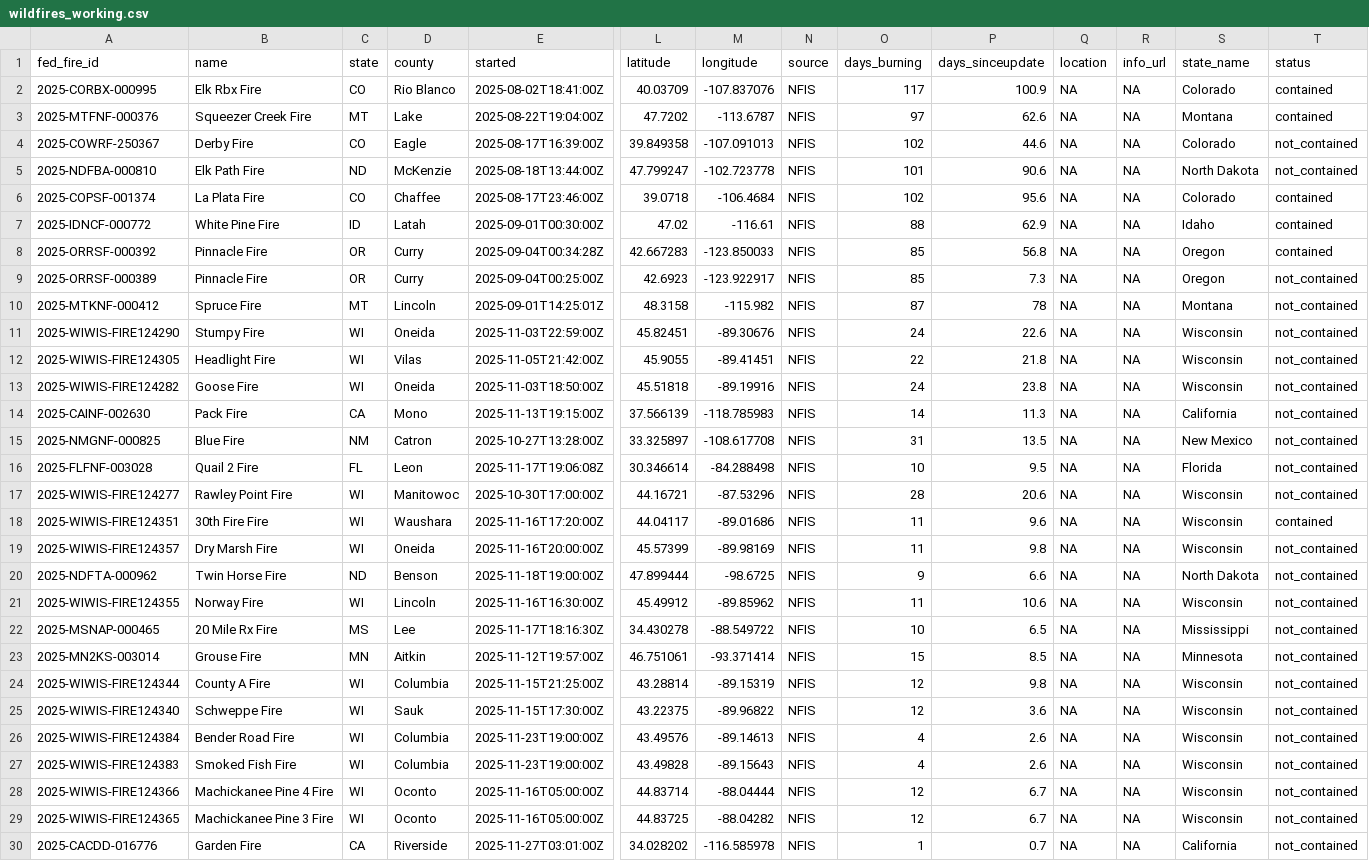
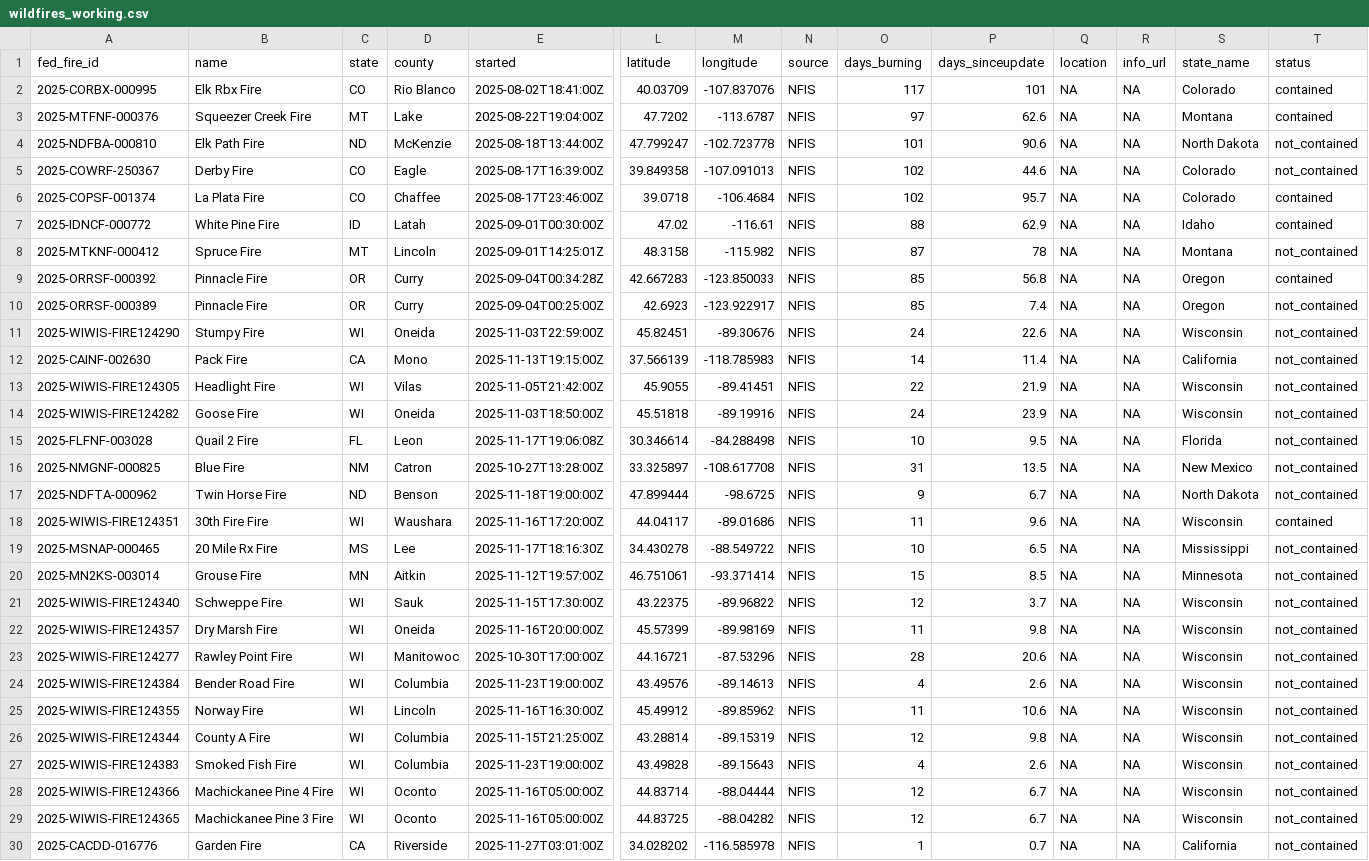
Before and after one commit to abcotvdata/wildfire_tracker, a CSV file: data/wildfires_working.csv, drawn as a sheet; only a part is shown, gaps mark what is left out; removed rows and columns are numbered as before the commit, all else as after; rows hold the shown columns only; the diff names each change by its address in the sheet, - before the commit and + after, or states it on an @@ line.

Commit message:
New fires data. Maps updated!

```diff
--- a/data/wildfires_working.csv
+++ b/data/wildfires_working.csv
-P2 (days_sinceupdate): 100.9
+P2 (days_sinceupdate): 101
@@ row 5 moved to row 4: 2025-NDFBA-000810 @@
-P6 (days_sinceupdate): 95.6
+P6 (days_sinceupdate): 95.7
@@ row 10 moved to row 8: 2025-MTKNF-000412 @@
-P10 (days_sinceupdate): 7.3
+P10 (days_sinceupdate): 7.4
+row 12: 2025-CAINF-002630 | Pack Fire | CA | Mono | 2025-11-13T19:15:00Z | 37.566139 | -118.785983 | NFIS | 14 | 11.4 | NA | NA | California | not_contained
-P13 (days_sinceupdate): 21.8
+P13 (days_sinceupdate): 21.9
-P14 (days_sinceupdate): 23.8
+P14 (days_sinceupdate): 23.9
-row 14: 2025-CAINF-002630 | Pack Fire | CA | Mono | 2025-11-13T19:15:00Z | 37.566139 | -118.785983 | NFIS | 14 | 11.3 | NA | NA | California | not_contained
@@ row 16 moved to row 15: 2025-FLFNF-003028 @@
+row 17: 2025-NDFTA-000962 | Twin Horse Fire | ND | Benson | 2025-11-18T19:00:00Z | 47.899444 | -98.6725 | NFIS | 9 | 6.7 | NA | NA | North Dakota | not_contained
-row 20: 2025-NDFTA-000962 | Twin Horse Fire | ND | Benson | 2025-11-18T19:00:00Z | 47.899444 | -98.6725 | NFIS | 9 | 6.6 | NA | NA | North Dakota | not_contained
+row 21: 2025-WIWIS-FIRE124340 | Schweppe Fire | WI | Sauk | 2025-11-15T17:30:00Z | 43.22375 | -89.96822 | NFIS | 12 | 3.7 | NA | NA | Wisconsin | not_contained
@@ row 19 moved to row 22: 2025-WIWIS-FIRE124357 @@
@@ row 17 moved to row 23: 2025-WIWIS-FIRE124277 @@
@@ row 26 moved to row 24: 2025-WIWIS-FIRE124384 @@
@@ row 21 moved to row 25: 2025-WIWIS-FIRE124355 @@
-row 25: 2025-WIWIS-FIRE124340 | Schweppe Fire | WI | Sauk | 2025-11-15T17:30:00Z | 43.22375 | -89.96822 | NFIS | 12 | 3.6 | NA | NA | Wisconsin | not_contained
```
Also changed, not shown: 8 other files.
